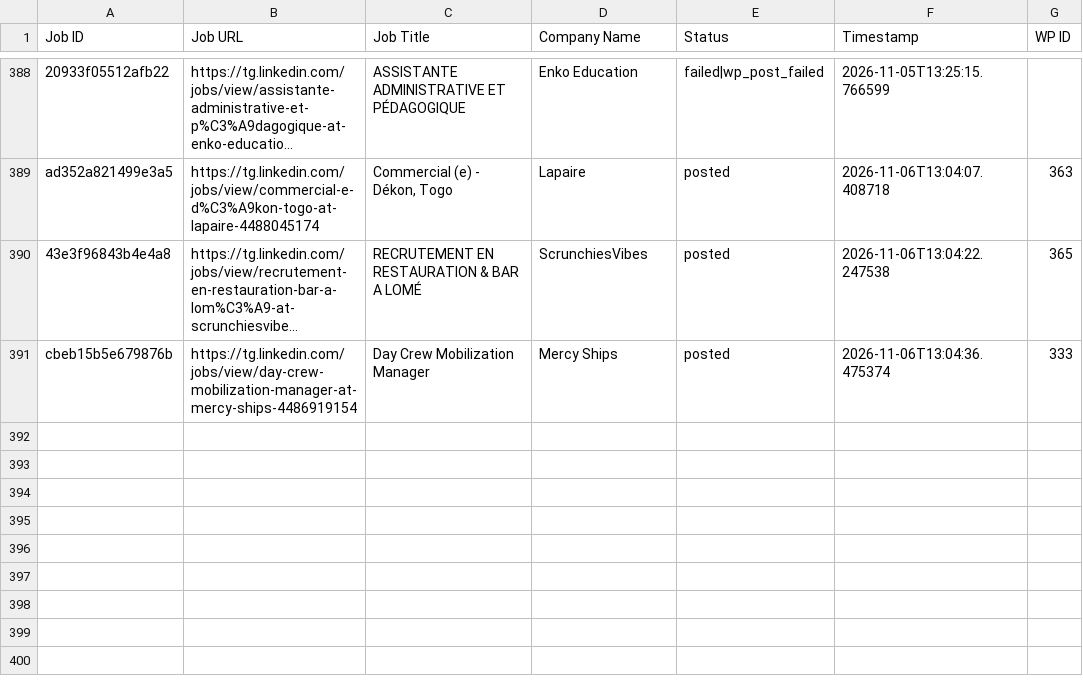
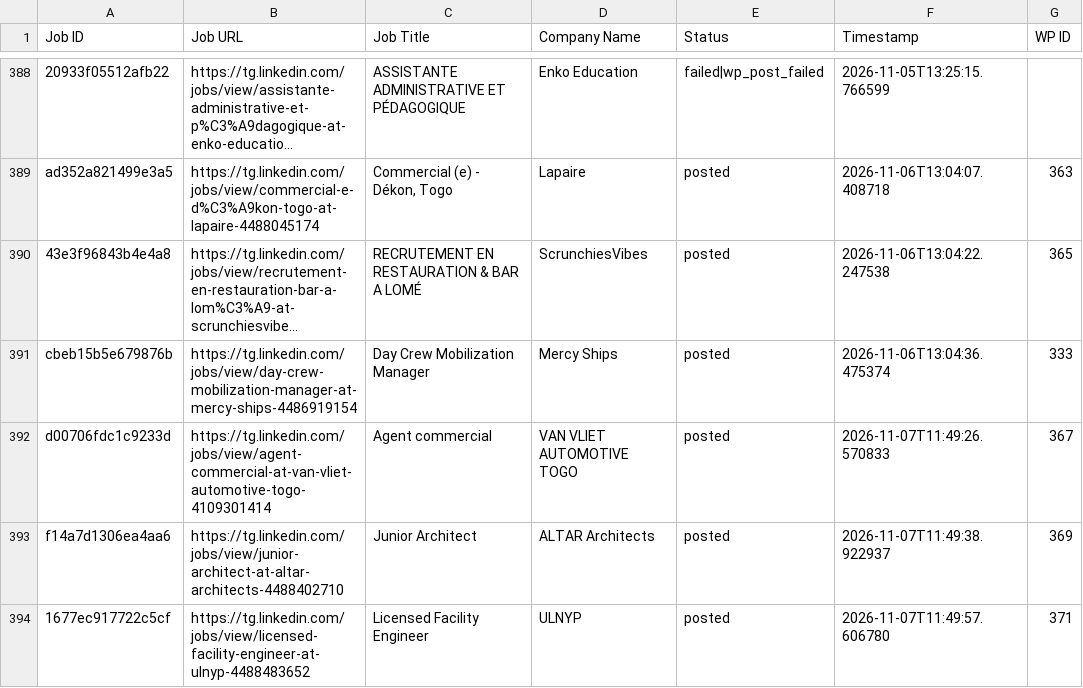
Before and after one commit to vindoky/tg, a CSV file: processed_jobs.csv, drawn as a sheet; only a part is shown, gaps mark what is left out; long unchanged cells end in ….

```diff
--- a/processed_jobs.csv
+++ b/processed_jobs.csv
@@ -391 +391,4 @@ ad352a821499e3a5,https://tg.linkedin.com/jobs/view/commercial-e-d%C3%A9kon-togo-
 cbeb15b5e679876b,https://tg.linkedin.com/jobs/view/day-crew-mobilization-manager-at-mercy-ships-4486919154,Day Crew Mobilization Manager,Mercy Ships,posted,2026-11-06T13:04:36.475374,333
+d00706fdc1c9233d,https://tg.linkedin.com/jobs/view/agent-commercial-at-van-vliet-automotive-togo-4109301414,Agent commercial,VAN VLIET AUTOMOTIVE TOGO,posted,2026-11-07T11:49:26.570833,367
+f14a7d1306ea4aa6,https://tg.linkedin.com/jobs/view/junior-architect-at-altar-architects-4488402710,Junior Architect,ALTAR Architects,posted,2026-11-07T11:49:38.922937,369
+1677ec917722c5cf,https://tg.linkedin.com/jobs/view/licensed-facility-engineer-at-ulnyp-4488483652,Licensed Facility Engineer,ULNYP,posted,2026-11-07T11:49:57.606780,371
```
